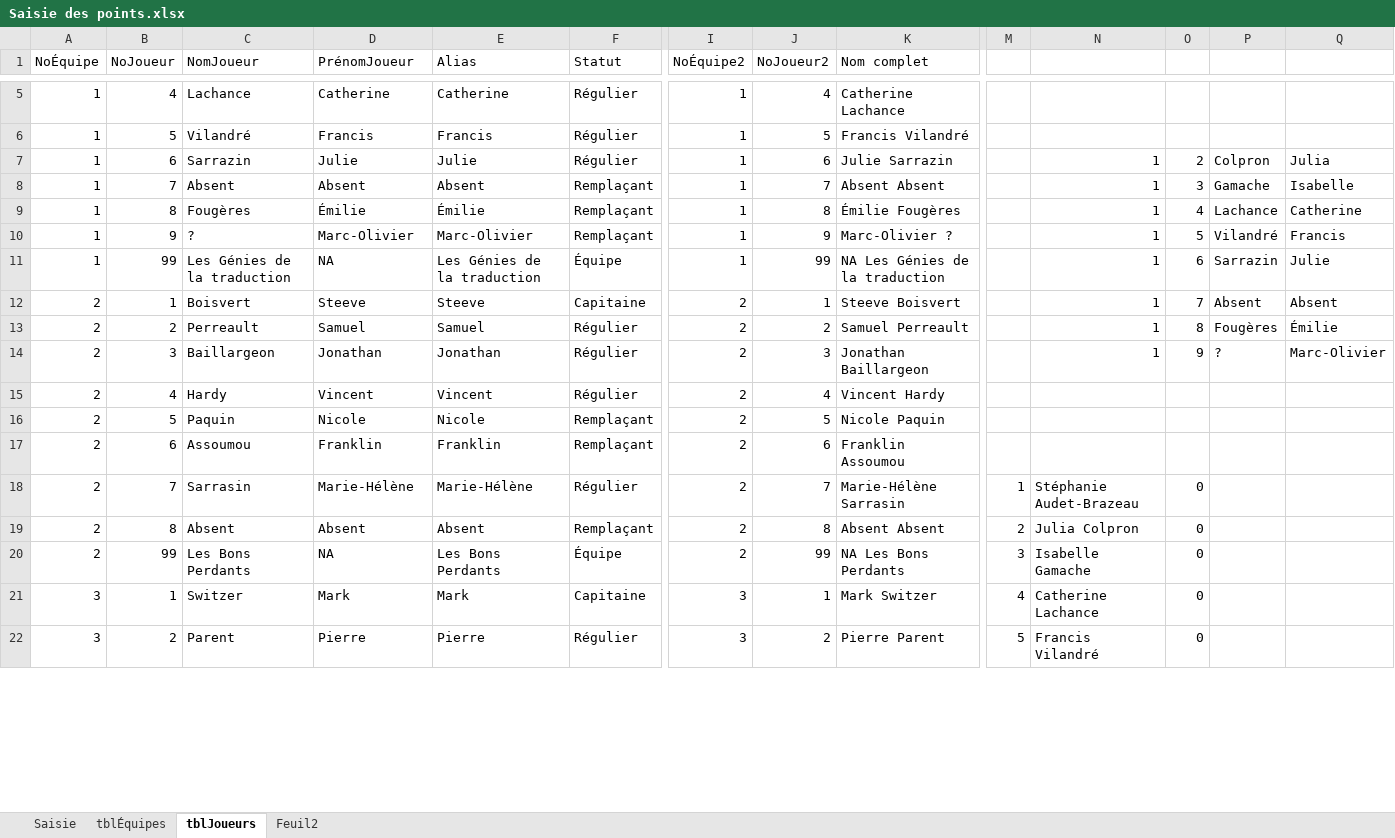
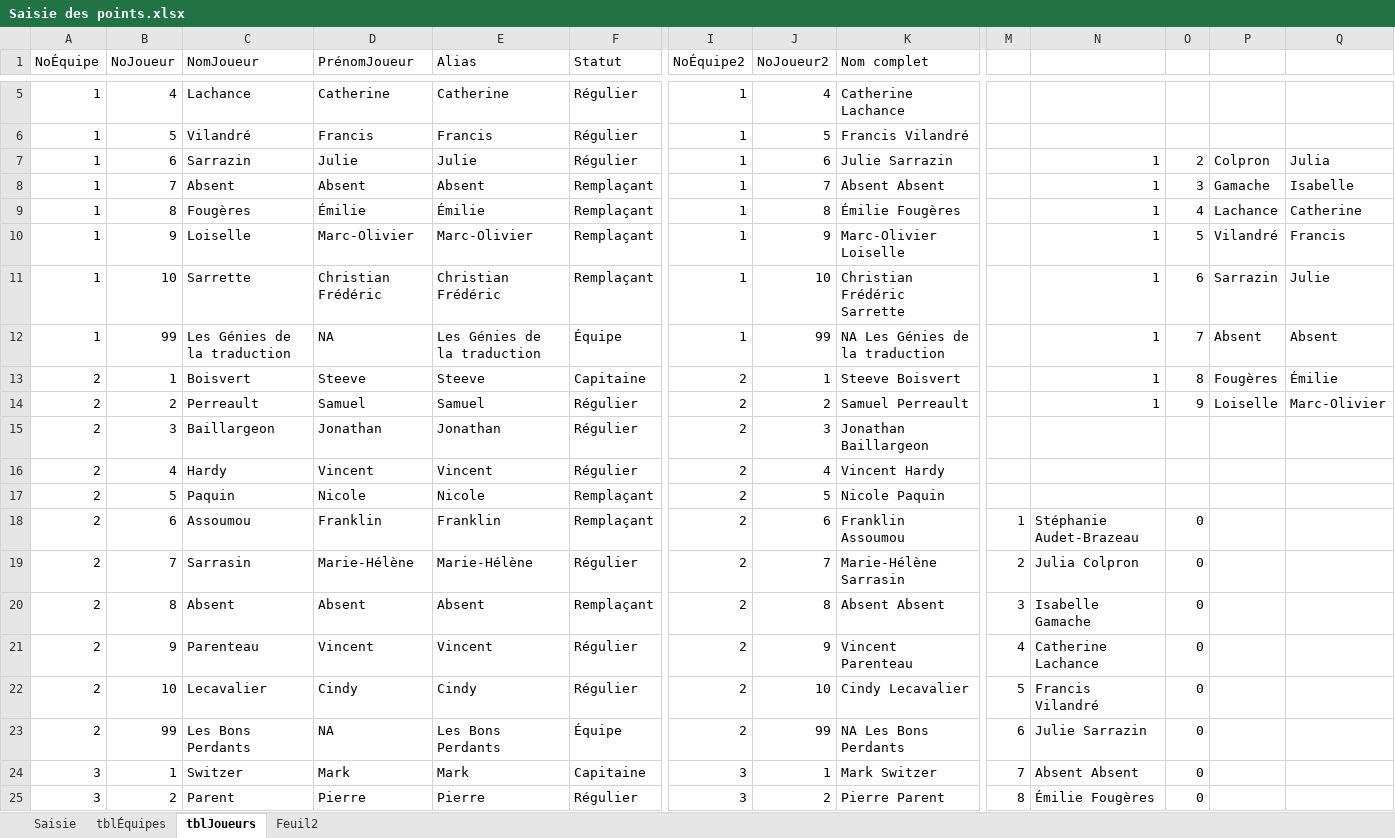
Before and after one commit to gehstatcan/gehstatcan.github.io, an Excel workbook: Saison23/DonnéesCSV/Saisie des points.xlsx, sheet tblJoueurs, drawn as a sheet; only a part is shown, gaps mark what is left out; values as stored, in another font and other column widths than the file's, no borders; table styles not drawn; addresses are those after the commit; rows hold the shown columns only; the diff covers the shown part only; the diff names each change by its address in the sheet, - before the commit and + after, or states it on an @@ line.

Commit message:
Correction du joueur #10 des GdT

```diff
--- a/Saison23/DonnéesCSV/Saisie des points.xlsx (sheet tblJoueurs)
+++ b/Saison23/DonnéesCSV/Saisie des points.xlsx (sheet tblJoueurs)
-C10 (NomJoueur): ?
+C10 (NomJoueur): Loiselle
-K10 (Nom complet): Marc-Olivier ?
+K10 (Nom complet): Marc-Olivier Loiselle
+row 11: 1 | 10 | Sarrette | Christian Frédéric | Christian Frédéric | Remplaçant | 1 | 10 | Christian Frédéric Sarrette |  | 1 | 6 | Sarrazin | Julie
-O12: 6
+O12: 7
-P12: Sarrazin
+P12: Absent
-Q12: Julie
+Q12: Absent
-O13: 7
+O13: 8
-P13: Absent
+P13: Fougères
-Q13: Absent
+Q13: Émilie
-O14: 8
+O14: 9
-P14: Fougères
+P14: Loiselle
-Q14: Émilie
+Q14: Marc-Olivier
-N15: 1
+N15: (empty)
-O15: 9
+O15: (empty)
-P15: ?
+P15: (empty)
-Q15: Marc-Olivier
+Q15: (empty)
-M18: (empty)
+M18: 1
-N18: (empty)
+N18: Stéphanie Audet-Brazeau
-O18: (empty)
+O18: 0
-M19: 1
+M19: 2
-N19: Stéphanie Audet-Brazeau
+N19: Julia Colpron
-M20: 2
+M20: 3
-N20: Julia Colpron
+N20: Isabelle Gamache
+row 21: 2 | 9 | Parenteau | Vincent | Vincent | Régulier | 2 | 9 | Vincent Parenteau | 4 | Catherine Lachance | 0
+row 22: 2 | 10 | Lecavalier | Cindy | Cindy | Régulier | 2 | 10 | Cindy Lecavalier | 5 | Francis Vilandré | 0
-M23: 3
+M23: 6
-N23: Isabelle Gamache
+N23: Julie Sarrazin
-M24: 4
+M24: 7
-N24: Catherine Lachance
+N24: Absent Absent
-M25: 5
+M25: 8
-N25: Francis Vilandré
+N25: Émilie Fougères
```
Also changed, not shown: 3 removed rows and 12 edited cells elsewhere in this sheet, formulas that keep their value, 1 other file.
